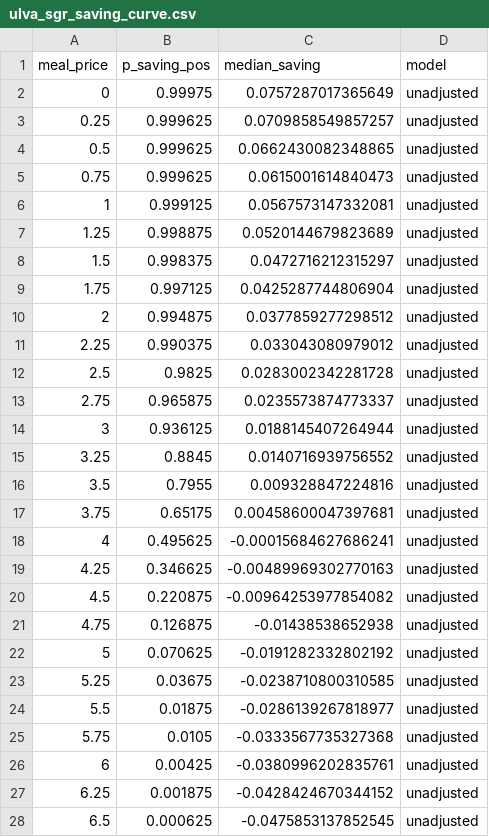
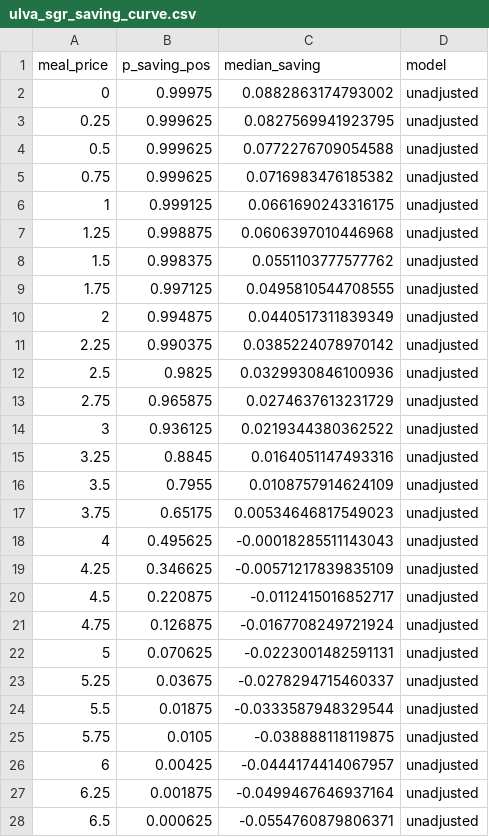
Before and after one commit to RebeccaPedler/Ulva_diets_abalone, a CSV file: outputs/ulva_sgr_saving_curve.csv, drawn as a sheet; only a part is shown; the diff covers the shown part only.

```diff
--- a/outputs/ulva_sgr_saving_curve.csv
+++ b/outputs/ulva_sgr_saving_curve.csv
@@ -1,28 +1,28 @@
 "meal_price","p_saving_pos","median_saving","model"
-0,0.99975,0.0757287017365649,"unadjusted"
-0.25,0.999625,0.0709858549857257,"unadjusted"
-0.5,0.999625,0.0662430082348865,"unadjusted"
-0.75,0.999625,0.0615001614840473,"unadjusted"
-1,0.999125,0.0567573147332081,"unadjusted"
-1.25,0.998875,0.0520144679823689,"unadjusted"
-1.5,0.998375,0.0472716212315297,"unadjusted"
-1.75,0.997125,0.0425287744806904,"unadjusted"
-2,0.994875,0.0377859277298512,"unadjusted"
-2.25,0.990375,0.033043080979012,"unadjusted"
-2.5,0.9825,0.0283002342281728,"unadjusted"
-2.75,0.965875,0.0235573874773337,"unadjusted"
-3,0.936125,0.0188145407264944,"unadjusted"
-3.25,0.8845,0.0140716939756552,"unadjusted"
-3.5,0.7955,0.009328847224816,"unadjusted"
-3.75,0.65175,0.00458600047397681,"unadjusted"
-4,0.495625,-0.00015684627686241,"unadjusted"
-4.25,0.346625,-0.00489969302770163,"unadjusted"
-4.5,0.220875,-0.00964253977854082,"unadjusted"
-4.75,0.126875,-0.01438538652938,"unadjusted"
-5,0.070625,-0.0191282332802192,"unadjusted"
-5.25,0.03675,-0.0238710800310585,"unadjusted"
-5.5,0.01875,-0.0286139267818977,"unadjusted"
-5.75,0.0105,-0.0333567735327368,"unadjusted"
-6,0.00425,-0.0380996202835761,"unadjusted"
-6.25,0.001875,-0.0428424670344152,"unadjusted"
-6.5,0.000625,-0.0475853137852545,"unadjusted"
+0,0.99975,0.0882863174793002,"unadjusted"
+0.25,0.999625,0.0827569941923795,"unadjusted"
+0.5,0.999625,0.0772276709054588,"unadjusted"
+0.75,0.999625,0.0716983476185382,"unadjusted"
+1,0.999125,0.0661690243316175,"unadjusted"
+1.25,0.998875,0.0606397010446968,"unadjusted"
+1.5,0.998375,0.0551103777577762,"unadjusted"
+1.75,0.997125,0.0495810544708555,"unadjusted"
+2,0.994875,0.0440517311839349,"unadjusted"
+2.25,0.990375,0.0385224078970142,"unadjusted"
+2.5,0.9825,0.0329930846100936,"unadjusted"
+2.75,0.965875,0.0274637613231729,"unadjusted"
+3,0.936125,0.0219344380362522,"unadjusted"
+3.25,0.8845,0.0164051147493316,"unadjusted"
+3.5,0.7955,0.0108757914624109,"unadjusted"
+3.75,0.65175,0.00534646817549023,"unadjusted"
+4,0.495625,-0.00018285511143043,"unadjusted"
+4.25,0.346625,-0.00571217839835109,"unadjusted"
+4.5,0.220875,-0.0112415016852717,"unadjusted"
+4.75,0.126875,-0.0167708249721924,"unadjusted"
+5,0.070625,-0.0223001482591131,"unadjusted"
+5.25,0.03675,-0.0278294715460337,"unadjusted"
+5.5,0.01875,-0.0333587948329544,"unadjusted"
+5.75,0.0105,-0.038888118119875,"unadjusted"
+6,0.00425,-0.0444174414067957,"unadjusted"
+6.25,0.001875,-0.0499467646937164,"unadjusted"
+6.5,0.000625,-0.0554760879806371,"unadjusted"
```
Also changed, not shown: 135 edited cells elsewhere in this file, outputs/ulva_sgr_economic_summary.csv, 1 other file.
